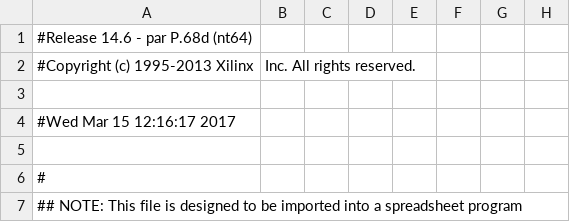
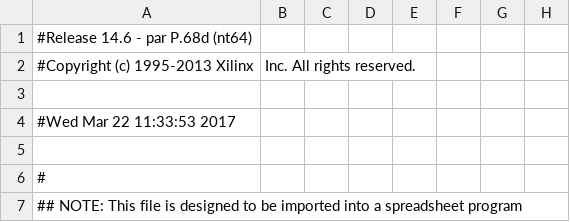
Before and after one commit to neckom95/vga, a CSV file: lab2/synthesis/lab2/top_pad.csv, drawn as a sheet; only a part is shown; the diff names each change by its address in the sheet, - before the commit and + after, or states it on an @@ line.

```diff
--- a/lab2/synthesis/lab2/top_pad.csv
+++ b/lab2/synthesis/lab2/top_pad.csv
-A4: #Wed Mar 15 12:16:17 2017
+A4: #Wed Mar 22 11:33:53 2017
```
Also changed, not shown: 45 other files.
